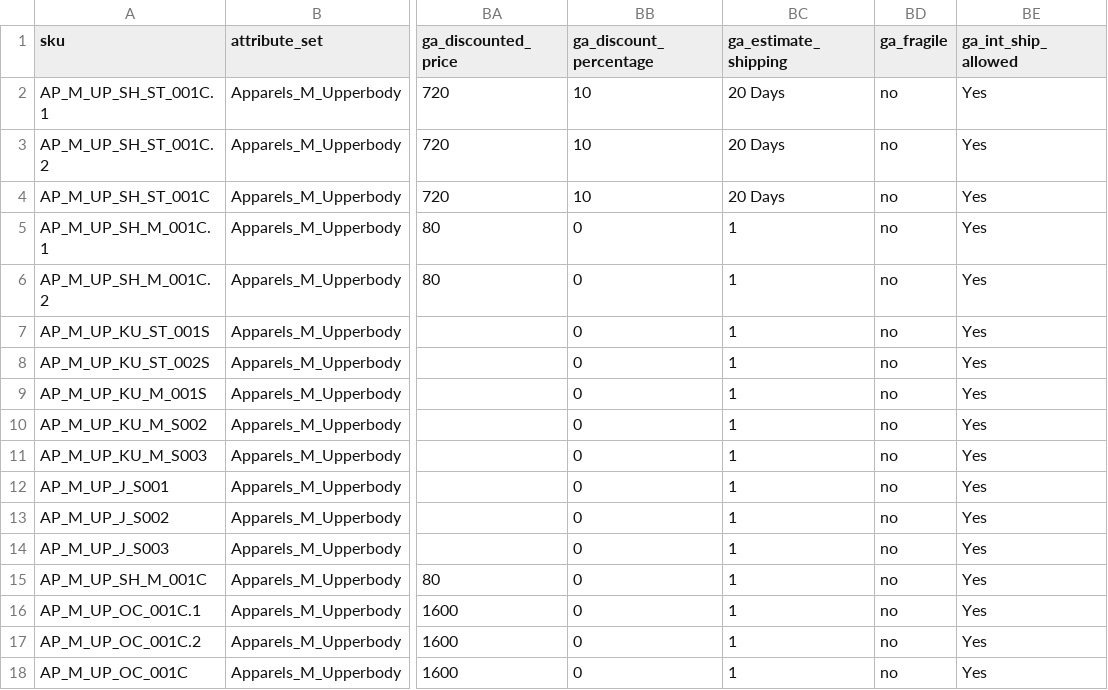
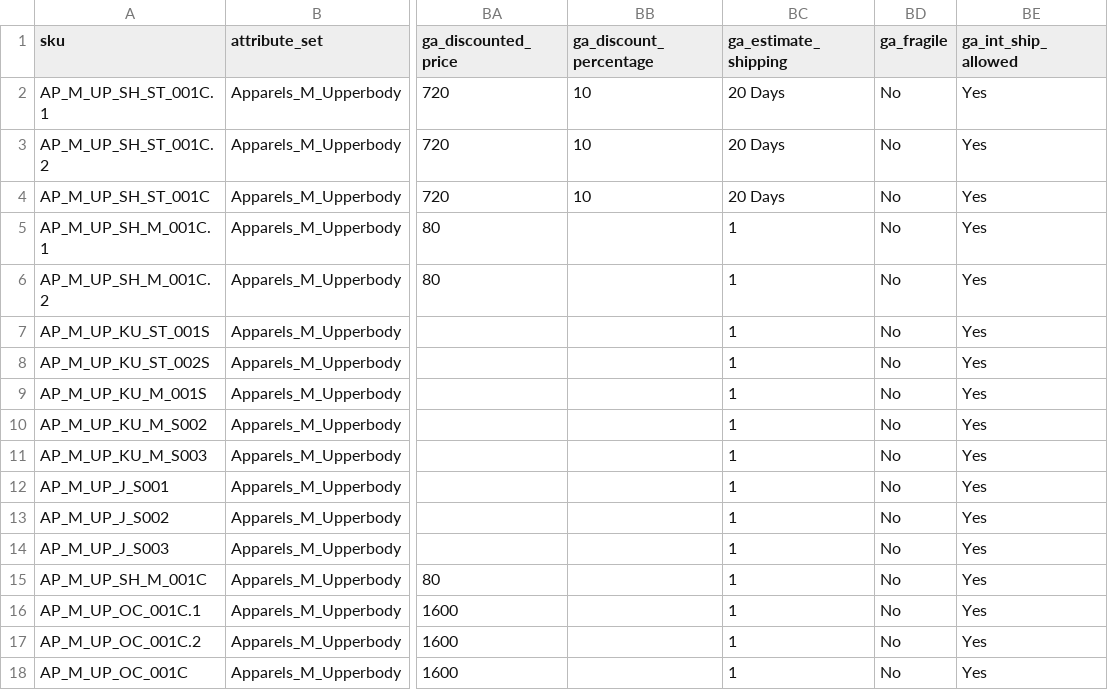
Before and after one commit to aurigait/Indi3498824delights, a CSV file: var/import/newcsv/catalog_product_Apparels_M_Upperbody.csv, drawn as a sheet; only a part is shown, gaps mark what is left out; the diff names each change by its address in the sheet, - before the commit and + after, or states it on an @@ line.

```diff
--- a/var/import/newcsv/catalog_product_Apparels_M_Upperbody.csv
+++ b/var/import/newcsv/catalog_product_Apparels_M_Upperbody.csv
-BD2:BD18 (ga_fragile): no
+BD2:BD18 (ga_fragile): No
-BB5:BB18 (ga_discount_percentage): 0
+BB5:BB18 (ga_discount_percentage): (empty)
```
Also changed, not shown: var/import/newcsv/catalog_product_Apparels_M_BottomWear.csv, var/import/newcsv/catalog_product_Apparels_W_Sarees.csv, 10 other files.
